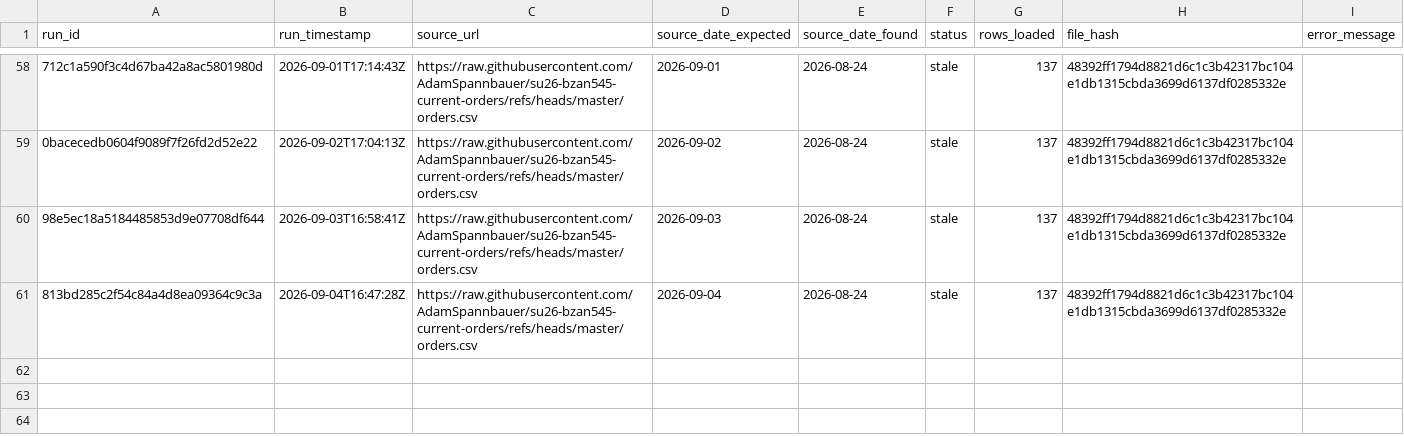
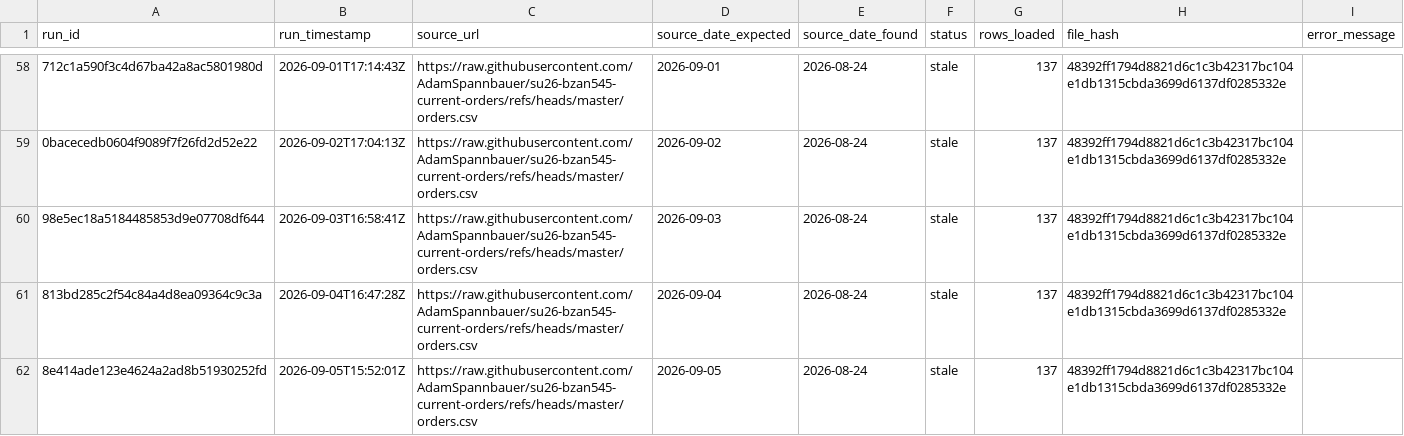
Before and after one commit to AkyuzBurhan/rocky-top-data-pipeline, a CSV file: data/ingestion_log.csv, drawn as a sheet; only a part is shown, gaps mark what is left out; the diff names each change by its address in the sheet, - before the commit and + after, or states it on an @@ line.

```diff
--- a/data/ingestion_log.csv
+++ b/data/ingestion_log.csv
+row 62: 8e414ade123e4624a2ad8b51930252fd | 2026-09-05T15:52:01Z | https://raw.githubusercontent.com/AdamSpannbauer/su26-bzan545-current-orders/refs/heads/master/orders.csv | 2026-09-05 | 2026-08-24 | stale | 137 | 48392ff1794d8821d6c1c3b42317bc104e1db1315cbda3699d6137df0285332e
```
Also changed, not shown: 1 other file.
